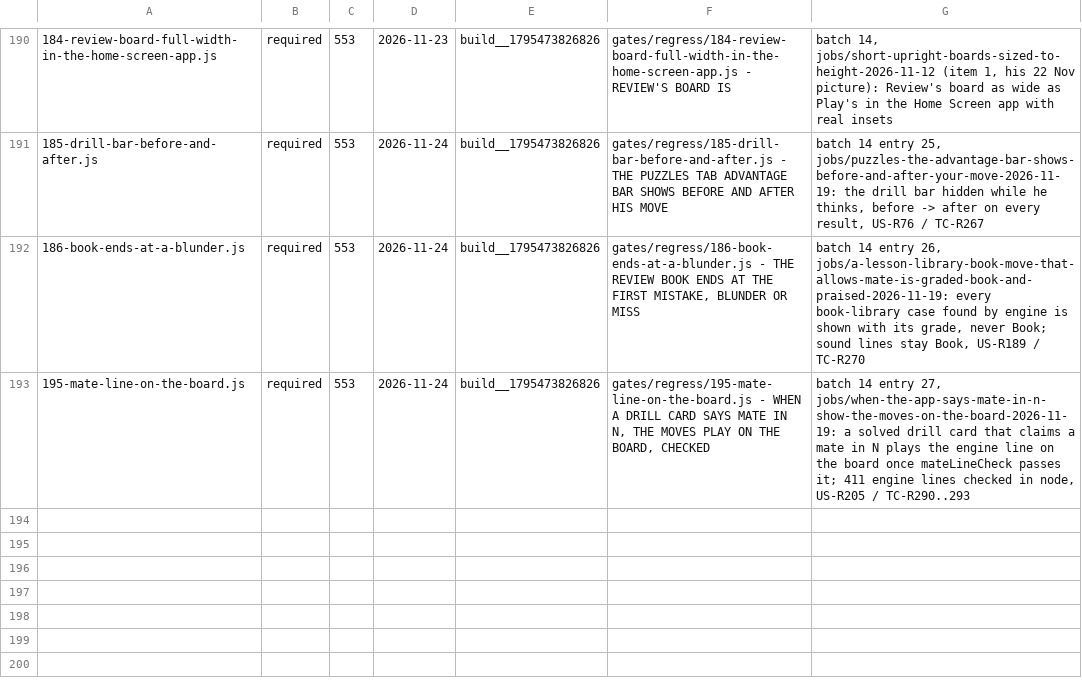
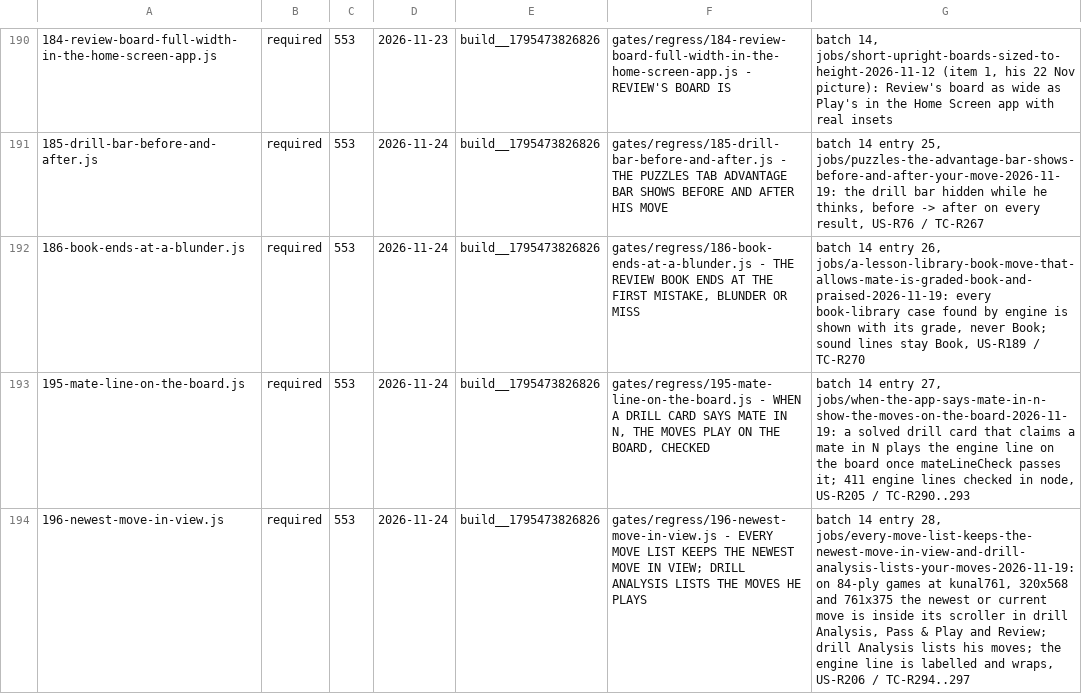
Before and after one commit to LearnToCheckmate/chess-trainer, a TSV file: gates/gate-manifest.tsv, drawn as a sheet; only a part is shown, gaps mark what is left out; the diff names each change by its address in the sheet, - before the commit and + after, or states it on an @@ line.

```diff
--- a/gates/gate-manifest.tsv
+++ b/gates/gate-manifest.tsv
+row 194: 196-newest-move-in-view.js | required | 553 | 2026-11-24 | build__1795473826826 | gates/regress/196-newest-move-in-view.js - EVERY MOVE LIST KEEPS THE NEWEST MOVE IN VIEW; DRILL ANALYSIS LISTS THE MOVES HE PLAYS | batch 14 entry 28, jobs/every-move-list-keeps-the-newest-move-in-view-and-drill-analysis-lists-your-moves-2026-11-19: on 84-ply games at kunal761, 320x568 and 761x375 the newest or current move is inside its scroller in drill Analysis, Pass & Play and Review; drill Analysis lists his moves; the engine line is labelled and wraps, US-R206 / TC-R294..297
```
Also changed, not shown: gates/gate-required-floor.tsv, 2 other files.
